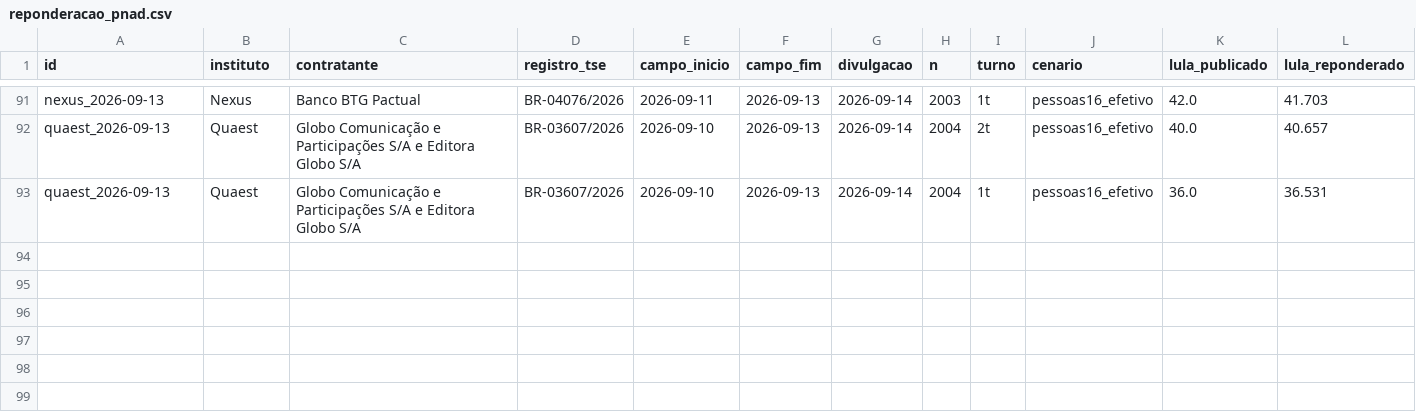
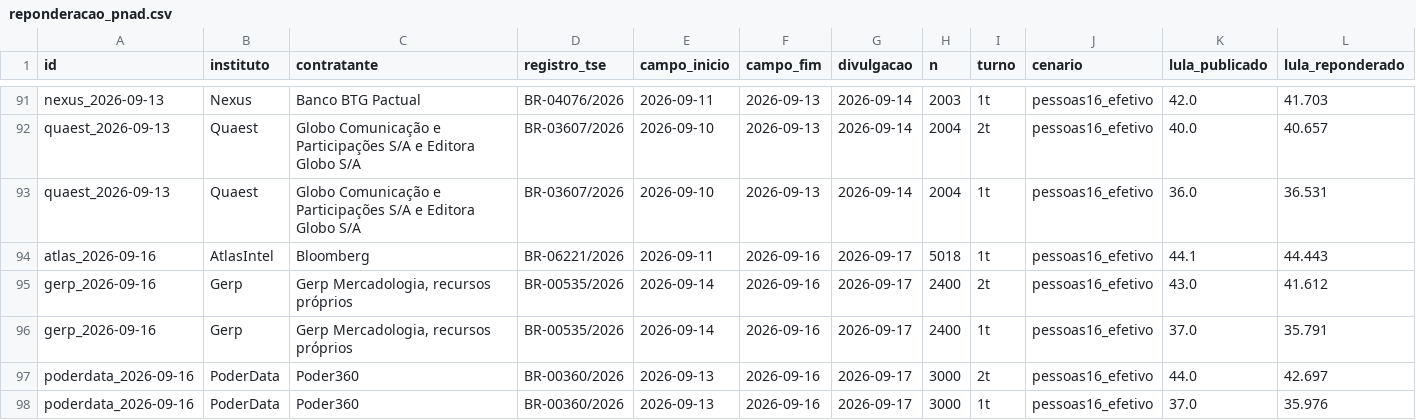
Before and after one commit to ArvorCo/PNAD, a CSV file: docs/assets/reponderacao_pnad.csv, drawn as a sheet; only a part is shown, gaps mark what is left out; rows hold the shown columns only; the diff names each change by its address in the sheet, - before the commit and + after, or states it on an @@ line.

Commit message:
update agregador PNAD with September 17 polls and income evidence
Entire-Checkpoint: f199ea218921

```diff
--- a/docs/assets/reponderacao_pnad.csv
+++ b/docs/assets/reponderacao_pnad.csv
+row 94: atlas_2026-09-16 | AtlasIntel | Bloomberg | BR-06221/2026 | 2026-09-11 | 2026-09-16 | 2026-09-17 | 5018 | 1t | pessoas16_efetivo | 44.1 | 44.443
+row 95: gerp_2026-09-16 | Gerp | Gerp Mercadologia, recursos próprios | BR-00535/2026 | 2026-09-14 | 2026-09-16 | 2026-09-17 | 2400 | 2t | pessoas16_efetivo | 43.0 | 41.612
+row 96: gerp_2026-09-16 | Gerp | Gerp Mercadologia, recursos próprios | BR-00535/2026 | 2026-09-14 | 2026-09-16 | 2026-09-17 | 2400 | 1t | pessoas16_efetivo | 37.0 | 35.791
+row 97: poderdata_2026-09-16 | PoderData | Poder360 | BR-00360/2026 | 2026-09-13 | 2026-09-16 | 2026-09-17 | 3000 | 2t | pessoas16_efetivo | 44.0 | 42.697
+row 98: poderdata_2026-09-16 | PoderData | Poder360 | BR-00360/2026 | 2026-09-13 | 2026-09-16 | 2026-09-17 | 3000 | 1t | pessoas16_efetivo | 37.0 | 35.976
```
Also changed, not shown: 18 other files.
